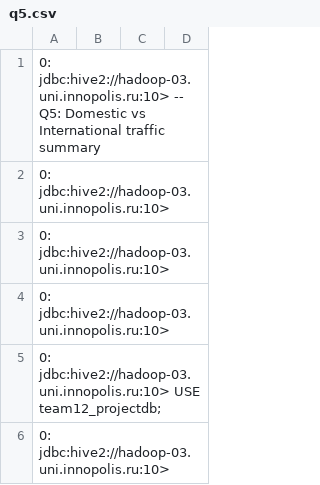
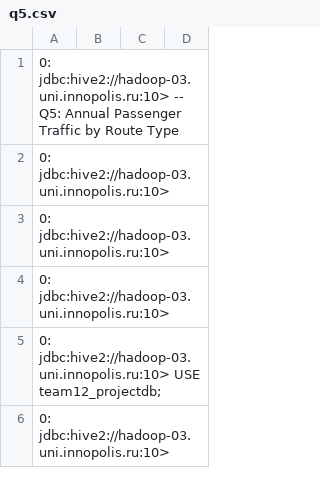
Before and after one commit to LidaDavydova/big_data_project_edu, a CSV file: output/q5.csv, drawn as a sheet; only a part is shown.

```diff
--- a/output/q5.csv
+++ b/output/q5.csv
@@ -1,2 +1,2 @@
-0: jdbc:hive2://hadoop-03.uni.innopolis.ru:10> -- Q5: Domestic vs International traffic summary
+0: jdbc:hive2://hadoop-03.uni.innopolis.ru:10> -- Q5: Annual Passenger Traffic by Route Type
 0: jdbc:hive2://hadoop-03.uni.innopolis.ru:10>
```
Also changed, not shown: output/q2.csv, output/q3.csv, 20 other files.
